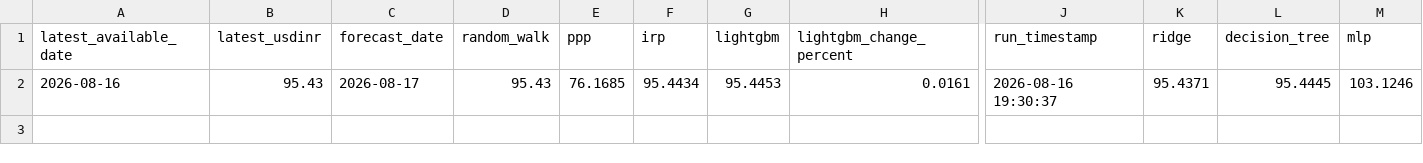
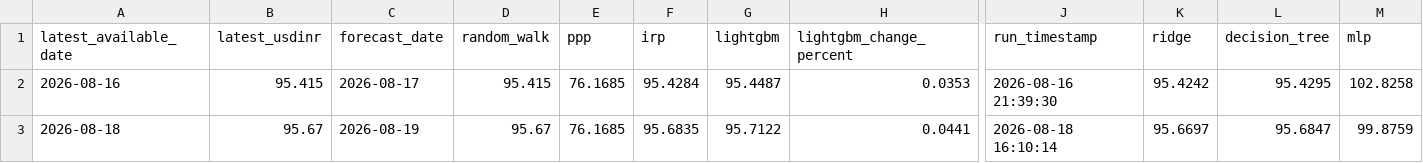
Before and after one commit to jamyangc/USD-INR_EXCHANGE_RATE_FORECASTING, a CSV file: next_day_forecast.csv, drawn as a sheet; only a part is shown, gaps mark what is left out; rows hold the shown columns only; the diff names each change by its address in the sheet, - before the commit and + after, or states it on an @@ line.

```diff
--- a/next_day_forecast.csv
+++ b/next_day_forecast.csv
-B2 (latest_usdinr): 95.43
+B2 (latest_usdinr): 95.415
-D2 (random_walk): 95.43
+D2 (random_walk): 95.415
-F2 (irp): 95.4434
+F2 (irp): 95.4284
-G2 (lightgbm): 95.4453
+G2 (lightgbm): 95.4487
-H2 (lightgbm_change_percent): 0.0161
+H2 (lightgbm_change_percent): 0.0353
-J2 (run_timestamp): 2026-08-16 19:30:37
+J2 (run_timestamp): 2026-08-16 21:39:30
-K2 (ridge): 95.4371
+K2 (ridge): 95.4242
-L2 (decision_tree): 95.4445
+L2 (decision_tree): 95.4295
-M2 (mlp): 103.1246
+M2 (mlp): 102.8258
+row 3: 2026-08-18 | 95.67 | 2026-08-19 | 95.67 | 76.1685 | 95.6835 | 95.7122 | 0.0441 | 2026-08-18 16:10:14 | 95.6697 | 95.6847 | 99.8759
```
Also changed, not shown: model_comparison.csv, usd_inr_results.csv.
